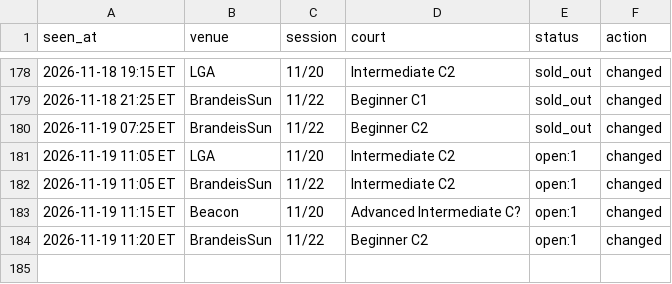
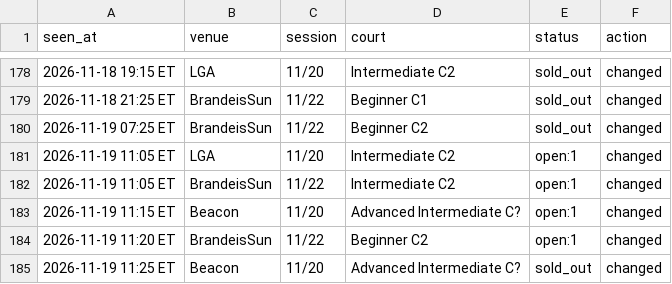
Before and after one commit to MerlinMan5/nyc-urban-vb, a CSV file: sightings.csv, drawn as a sheet; only a part is shown, gaps mark what is left out.

```diff
--- a/sightings.csv
+++ b/sightings.csv
@@ -184 +184,2 @@ seen_at,venue,session,court,status,action
 2026-11-19 11:20 ET,BrandeisSun,11/22,Beginner C2,open:1,changed
+2026-11-19 11:25 ET,Beacon,11/20,Advanced Intermediate C?,sold_out,changed
```
Also changed, not shown: 1 other file.
